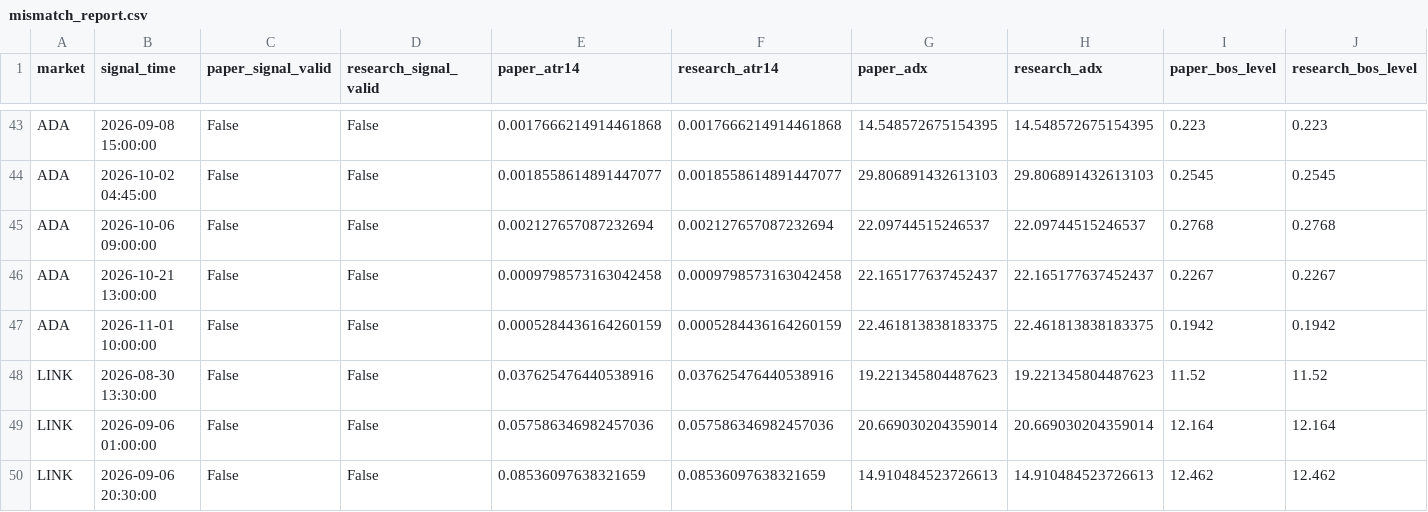
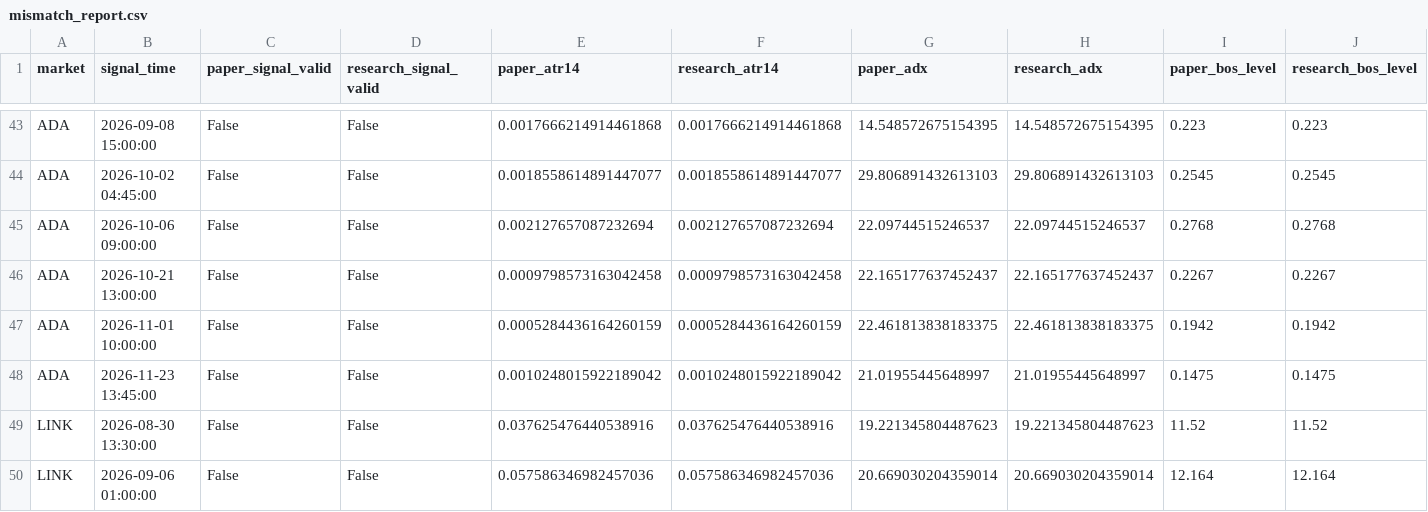
Before and after one commit to BziizB/biAN, a CSV file: paper_trading/mismatch_report.csv, drawn as a sheet; only a part is shown, gaps mark what is left out; the shorter side is filled out with more unchanged rows; rows hold the shown columns only; the diff names each change by its address in the sheet, - before the commit and + after, or states it on an @@ line.

```diff
--- a/paper_trading/mismatch_report.csv
+++ b/paper_trading/mismatch_report.csv
+row 48: ADA | 2026-11-23 13:45:00 | False | False | 0.0010248015922189042 | 0.0010248015922189042 | 21.01955445648997 | 21.01955445648997 | 0.1475 | 0.1475
```
Also changed, not shown: paper_trading/paper_signals.csv, paper_trading/paper_trades.csv, 2 other files.
